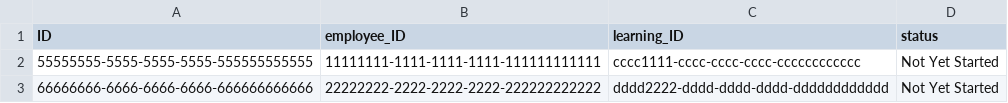
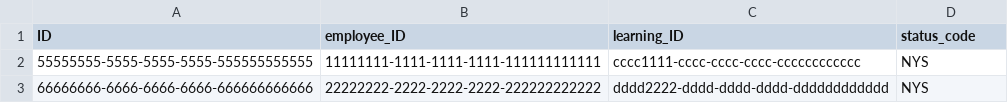
Before and after one commit to pranjal6011/employees, a CSV file: db/data/my.employee-Learnings.csv, drawn as a sheet.

Commit message:
Use of CodeList and code modularization and optimized unique email generation

```diff
--- a/db/data/my.employee-Learnings.csv
+++ b/db/data/my.employee-Learnings.csv
@@ -1,3 +1,3 @@
-ID,employee_ID,learning_ID,status
-55555555-5555-5555-5555-555555555555,11111111-1111-1111-1111-111111111111,cccc1111-cccc-cccc-cccc-cccccccccccc,Not Yet Started
-66666666-6666-6666-6666-666666666666,22222222-2222-2222-2222-222222222222,dddd2222-dddd-dddd-dddd-dddddddddddd,Not Yet Started
+ID,employee_ID,learning_ID,status_code
+55555555-5555-5555-5555-555555555555,11111111-1111-1111-1111-111111111111,cccc1111-cccc-cccc-cccc-cccccccccccc,NYS
+66666666-6666-6666-6666-666666666666,22222222-2222-2222-2222-222222222222,dddd2222-dddd-dddd-dddd-dddddddddddd,NYS
```
Also changed, not shown: db/data/my.employee-Employees.csv, 11 other files.
